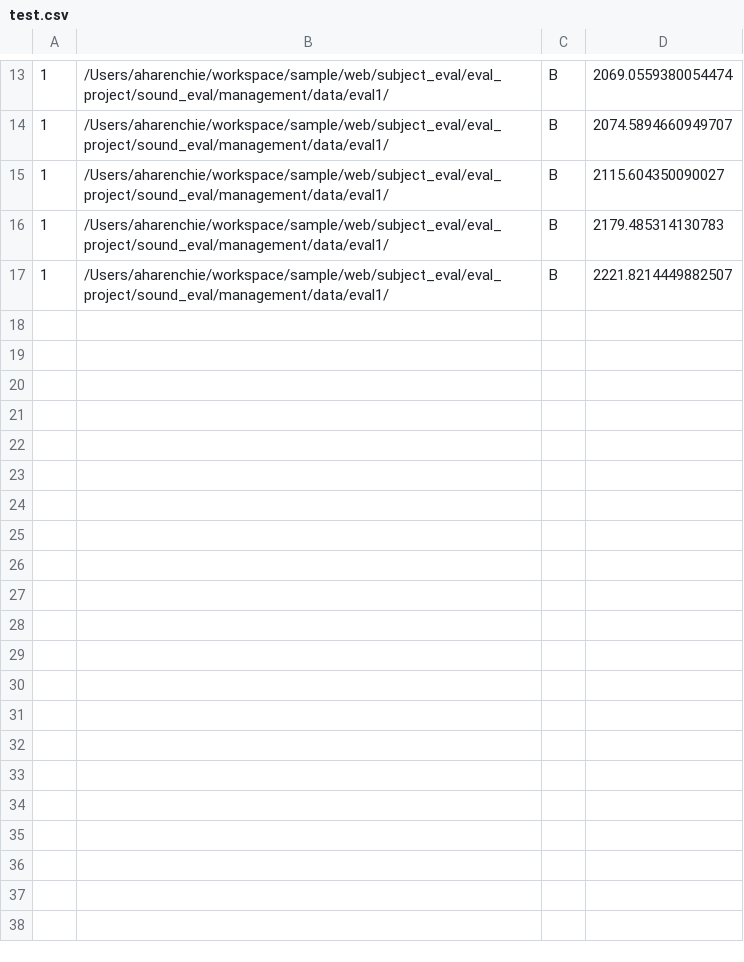
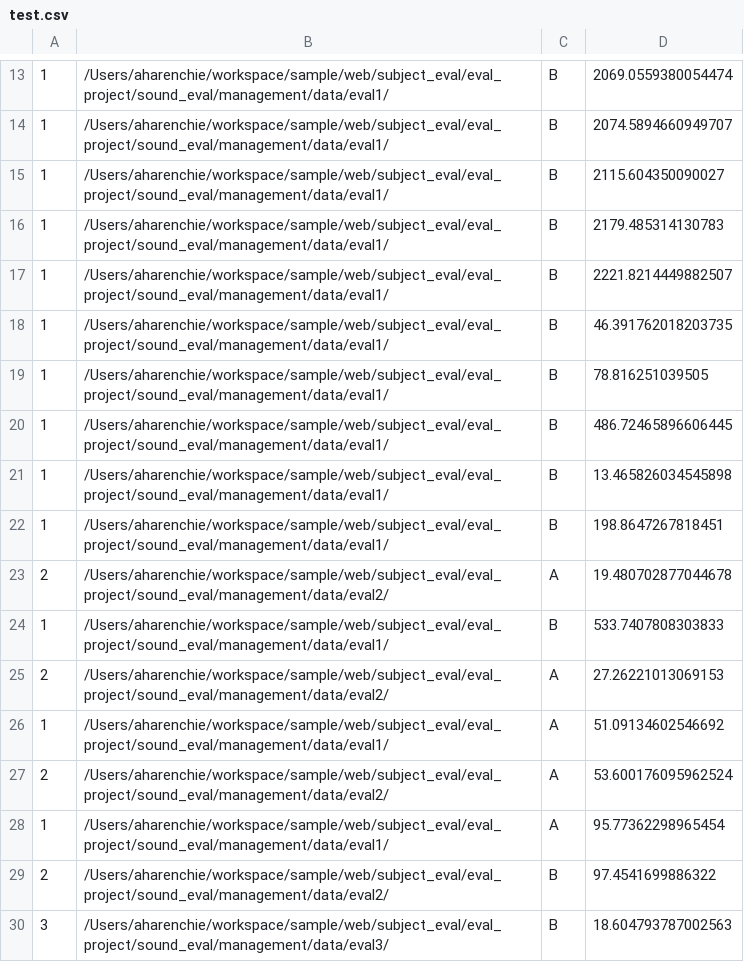
Before and after one commit to aharenchie/subject_eval, a CSV file: eval_project/sound_eval/static/files/test.csv, drawn as a sheet; only a part is shown, gaps mark what is left out; the diff names each change by its address in the sheet, - before the commit and + after, or states it on an @@ line.

```diff
--- a/eval_project/sound_eval/static/files/test.csv
+++ b/eval_project/sound_eval/static/files/test.csv
+row 18: 1 | /Users/aharenchie/workspace/sample/web/subject_eval/eval_project/sound_eval/management/data/eval1/ | B | 46.391762018203735
+row 19: 1 | /Users/aharenchie/workspace/sample/web/subject_eval/eval_project/sound_eval/management/data/eval1/ | B | 78.816251039505
+row 20: 1 | /Users/aharenchie/workspace/sample/web/subject_eval/eval_project/sound_eval/management/data/eval1/ | B | 486.72465896606445
+row 21: 1 | /Users/aharenchie/workspace/sample/web/subject_eval/eval_project/sound_eval/management/data/eval1/ | B | 13.465826034545898
+row 22: 1 | /Users/aharenchie/workspace/sample/web/subject_eval/eval_project/sound_eval/management/data/eval1/ | B | 198.8647267818451
+row 23: 2 | /Users/aharenchie/workspace/sample/web/subject_eval/eval_project/sound_eval/management/data/eval2/ | A | 19.480702877044678
+row 24: 1 | /Users/aharenchie/workspace/sample/web/subject_eval/eval_project/sound_eval/management/data/eval1/ | B | 533.7407808303833
+row 25: 2 | /Users/aharenchie/workspace/sample/web/subject_eval/eval_project/sound_eval/management/data/eval2/ | A | 27.26221013069153
+row 26: 1 | /Users/aharenchie/workspace/sample/web/subject_eval/eval_project/sound_eval/management/data/eval1/ | A | 51.09134602546692
+row 27: 2 | /Users/aharenchie/workspace/sample/web/subject_eval/eval_project/sound_eval/management/data/eval2/ | A | 53.600176095962524
+row 28: 1 | /Users/aharenchie/workspace/sample/web/subject_eval/eval_project/sound_eval/management/data/eval1/ | A | 95.77362298965454
+row 29: 2 | /Users/aharenchie/workspace/sample/web/subject_eval/eval_project/sound_eval/management/data/eval2/ | B | 97.4541699886322
+row 30: 3 | /Users/aharenchie/workspace/sample/web/subject_eval/eval_project/sound_eval/management/data/eval3/ | B | 18.604793787002563
```
Also changed, not shown: 22 other files.
